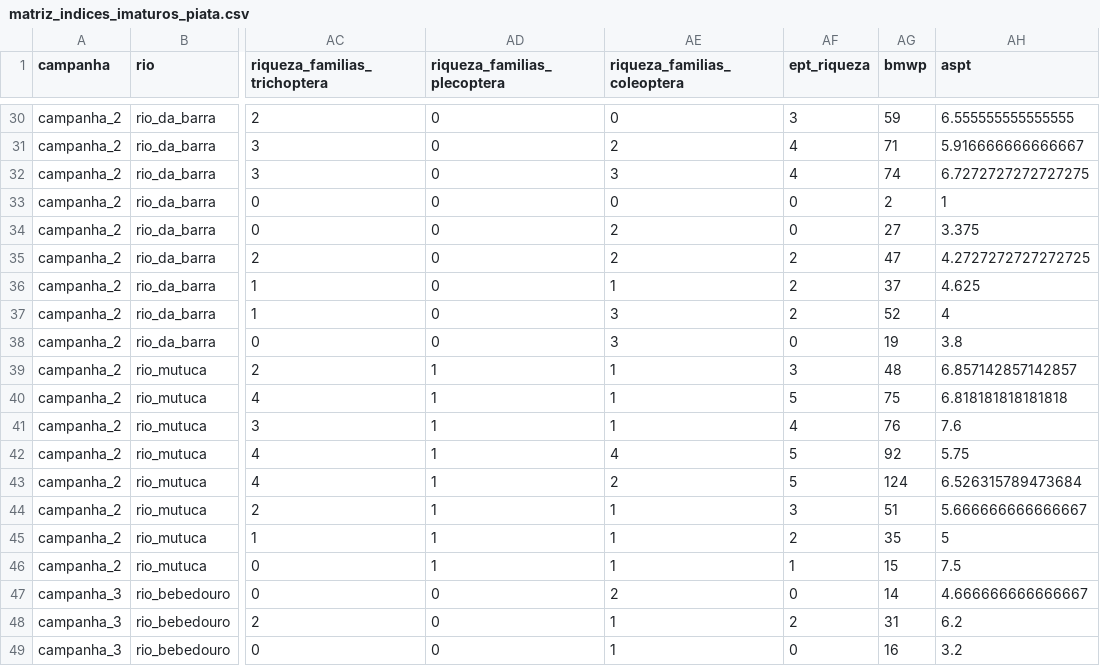
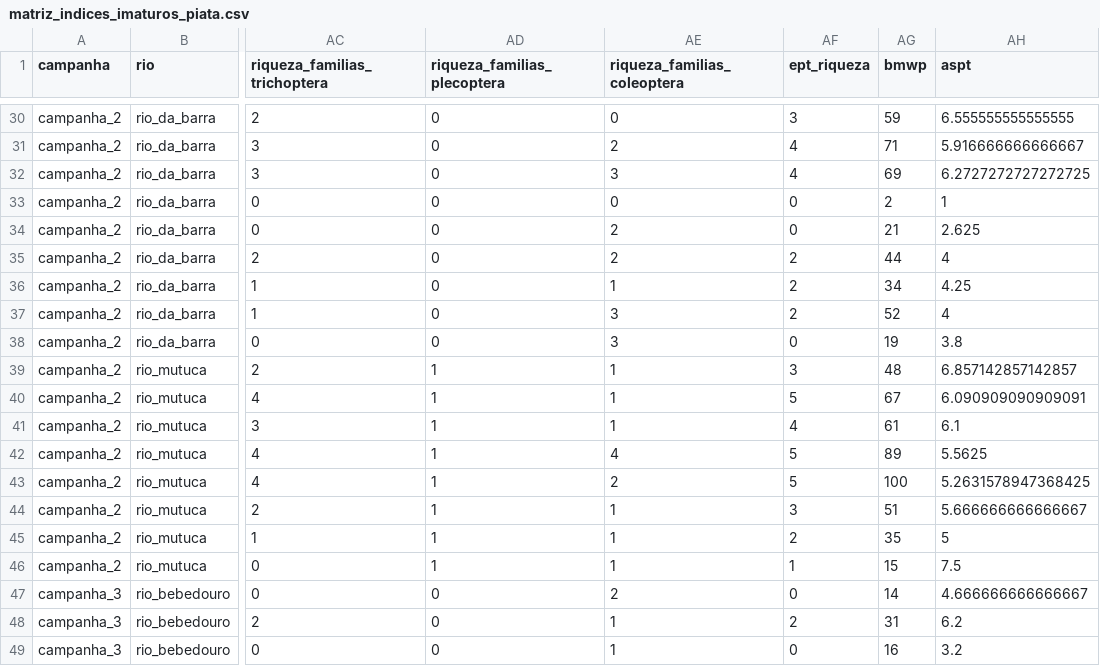
Before and after one commit to LeoBrait/macroinvertebrates_bocaina_2, a CSV file: dados/processado/matriz_indices_imaturos_piata.csv, drawn as a sheet; only a part is shown, gaps mark what is left out; the diff covers the shown part only; the diff names each change by its address in the sheet, - before the commit and + after, or states it on an @@ line.

Commit message:
corrected bmwp indices

```diff
--- a/dados/processado/matriz_indices_imaturos_piata.csv
+++ b/dados/processado/matriz_indices_imaturos_piata.csv
-AG32 (bmwp): 74
+AG32 (bmwp): 69
-AH32 (aspt): 6.7272727272727275
+AH32 (aspt): 6.2727272727272725
-AG34 (bmwp): 27
+AG34 (bmwp): 21
-AH34 (aspt): 3.375
+AH34 (aspt): 2.625
-AG35 (bmwp): 47
+AG35 (bmwp): 44
-AH35 (aspt): 4.2727272727272725
+AH35 (aspt): 4
-AG36 (bmwp): 37
+AG36 (bmwp): 34
-AH36 (aspt): 4.625
+AH36 (aspt): 4.25
-AG40 (bmwp): 75
+AG40 (bmwp): 67
-AH40 (aspt): 6.818181818181818
+AH40 (aspt): 6.090909090909091
-AG41 (bmwp): 76
+AG41 (bmwp): 61
-AH41 (aspt): 7.6
+AH41 (aspt): 6.1
-AG42 (bmwp): 92
+AG42 (bmwp): 89
-AH42 (aspt): 5.75
+AH42 (aspt): 5.5625
-AG43 (bmwp): 124
+AG43 (bmwp): 100
-AH43 (aspt): 6.526315789473684
+AH43 (aspt): 5.2631578947368425
```
Also changed, not shown: 42 edited cells elsewhere in this file, tabelas/indice_multimetrico/correlacoes_spearman_indices_imaturos_piata.csv, tabelas/indice_multimetrico/p_values_spearman_indices_imaturos_piata.csv, 5 other files.
